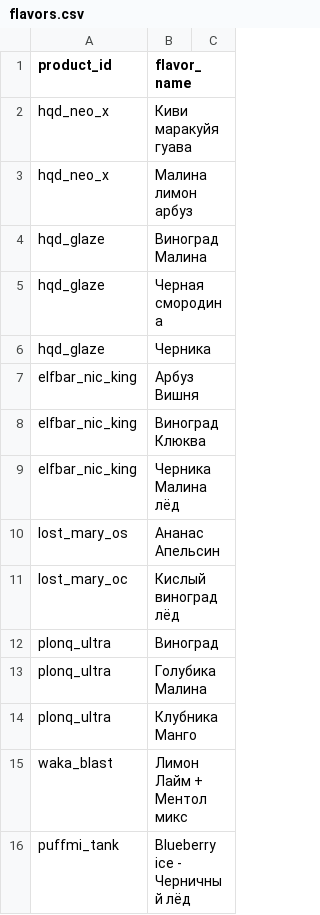
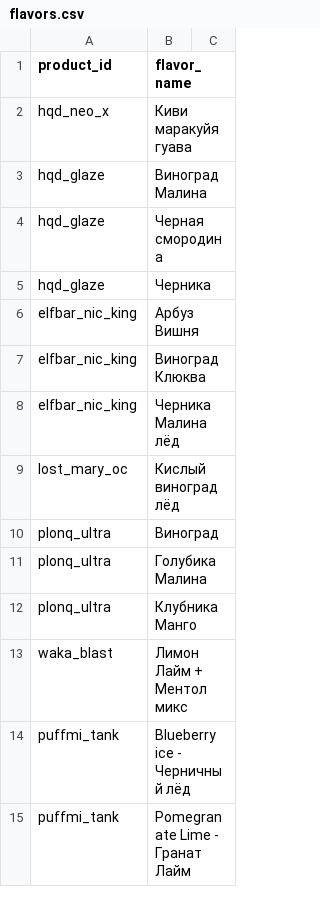
Before and after one commit to malovat21/cloudfm-bot, a CSV file: flavors.csv, drawn as a sheet; only a part is shown; the shorter side is filled out with more unchanged rows.

Commit message:
Update flavors.csv

```diff
--- a/flavors.csv
+++ b/flavors.csv
@@ -2,3 +2,2 @@ product_id,flavor_name
 hqd_neo_x,Киви маракуйя гуава
-hqd_neo_x,Малина лимон арбуз
 hqd_glaze,Виноград Малина
@@ -9,3 +8,2 @@ elfbar_nic_king,Виноград Клюква
 elfbar_nic_king,Черника Малина лёд
-lost_mary_os,Ананас Апельсин
 lost_mary_ос,Кислый виноград лёд
```
